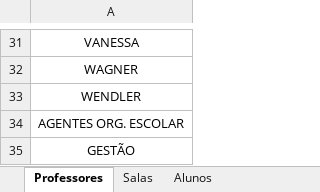
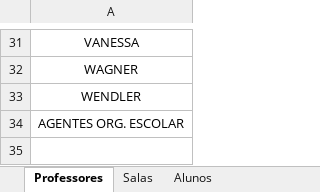
Before and after one commit to ocorrenciasidr/idr, an Excel workbook: ControleOcorrencias.xlsx, sheet Professores, drawn as a sheet; only a part is shown, gaps mark what is left out; values as stored, in another font and other column widths than the file's, no borders; the diff names each change by its address in the sheet, - before the commit and + after, or states it on an @@ line.

```diff
--- a/ControleOcorrencias.xlsx (sheet Professores)
+++ b/ControleOcorrencias.xlsx (sheet Professores)
-row 35: GESTÃO
```
Also changed, not shown: sheet Alunos, 1 other file.
